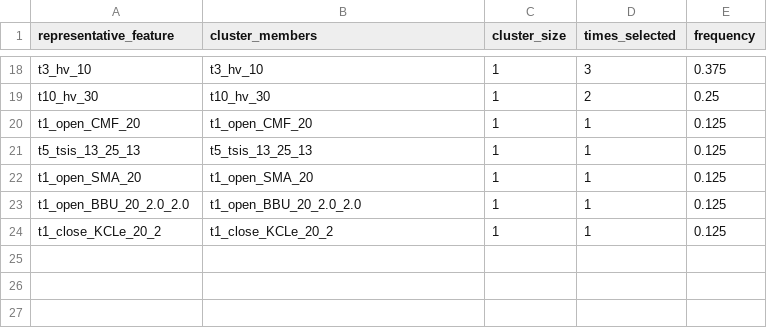
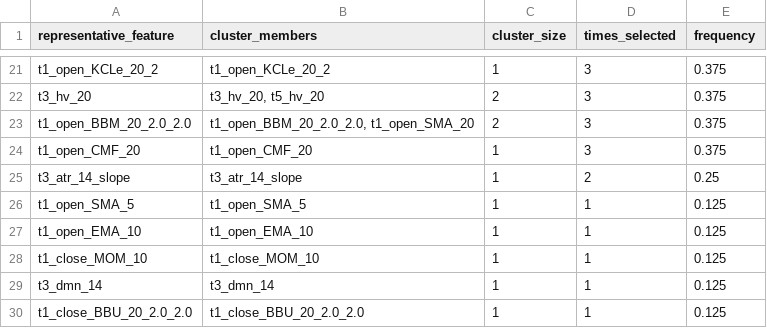
Before and after one commit to XDBloxxer/tradingview-analysis, a CSV file: ml_models/feature_selection/stability_cluster_frequency.csv, drawn as a sheet; only a part is shown, gaps mark what is left out; removed rows and columns are numbered as before the commit, all else as after; the diff covers the shown part only; the diff names each change by its address in the sheet, - before the commit and + after, or states it on an @@ line.

```diff
--- a/ml_models/feature_selection/stability_cluster_frequency.csv
+++ b/ml_models/feature_selection/stability_cluster_frequency.csv
-A21 (representative_feature): t3_hv_10
+A21 (representative_feature): t1_open_KCLe_20_2
-B21 (cluster_members): t3_hv_10
+B21 (cluster_members): t1_open_KCLe_20_2
-row 19: t10_hv_30 | t10_hv_30 | 1 | 2 | 0.25
+row 22: t3_hv_20 | t3_hv_20, t5_hv_20 | 2 | 3 | 0.375
+row 23: t1_open_BBM_20_2.0_2.0 | t1_open_BBM_20_2.0_2.0, t1_open_SMA_20 | 2 | 3 | 0.375
-D24 (times_selected): 1
+D24 (times_selected): 3
-E24 (frequency): 0.125
+E24 (frequency): 0.375
+row 25: t3_atr_14_slope | t3_atr_14_slope | 1 | 2 | 0.25
-A26 (representative_feature): t5_tsis_13_25_13
+A26 (representative_feature): t1_open_SMA_5
-B26 (cluster_members): t5_tsis_13_25_13
+B26 (cluster_members): t1_open_SMA_5
-A27 (representative_feature): t1_open_SMA_20
+A27 (representative_feature): t1_open_EMA_10
-B27 (cluster_members): t1_open_SMA_20
+B27 (cluster_members): t1_open_EMA_10
-A28 (representative_feature): t1_open_BBU_20_2.0_2.0
+A28 (representative_feature): t1_close_MOM_10
-B28 (cluster_members): t1_open_BBU_20_2.0_2.0
+B28 (cluster_members): t1_close_MOM_10
+row 29: t3_dmn_14 | t3_dmn_14 | 1 | 1 | 0.125
-A30 (representative_feature): t1_close_KCLe_20_2
+A30 (representative_feature): t1_close_BBU_20_2.0_2.0
-B30 (cluster_members): t1_close_KCLe_20_2
+B30 (cluster_members): t1_close_BBU_20_2.0_2.0
```
Also changed, not shown: 10 added rows, 7 removed rows and 15 edited cells elsewhere in this file, ml_models/feature_selection/stability_frequency.csv, ml_models/feature_selection/stage1_correlation_clusters.csv, 4 other files.
